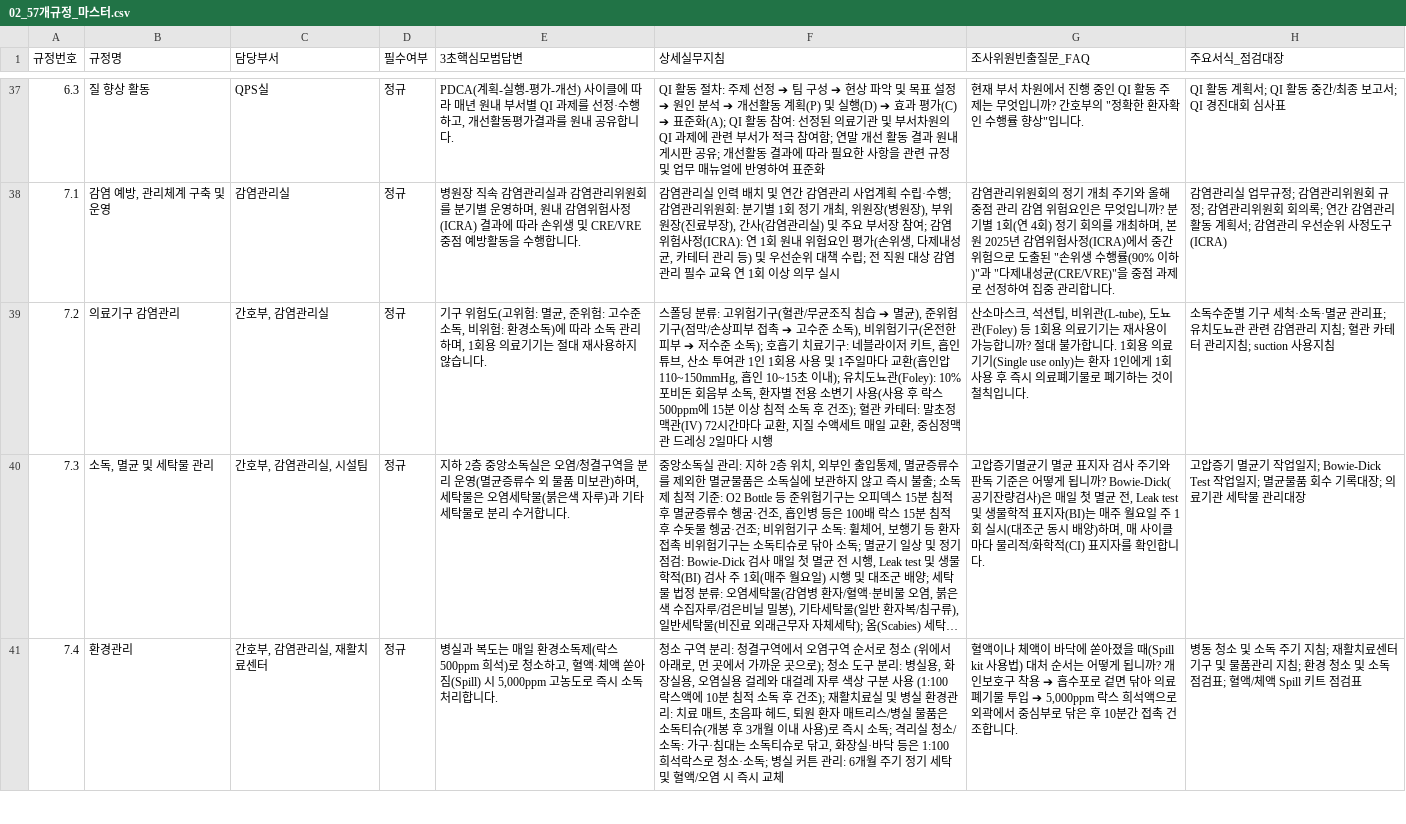
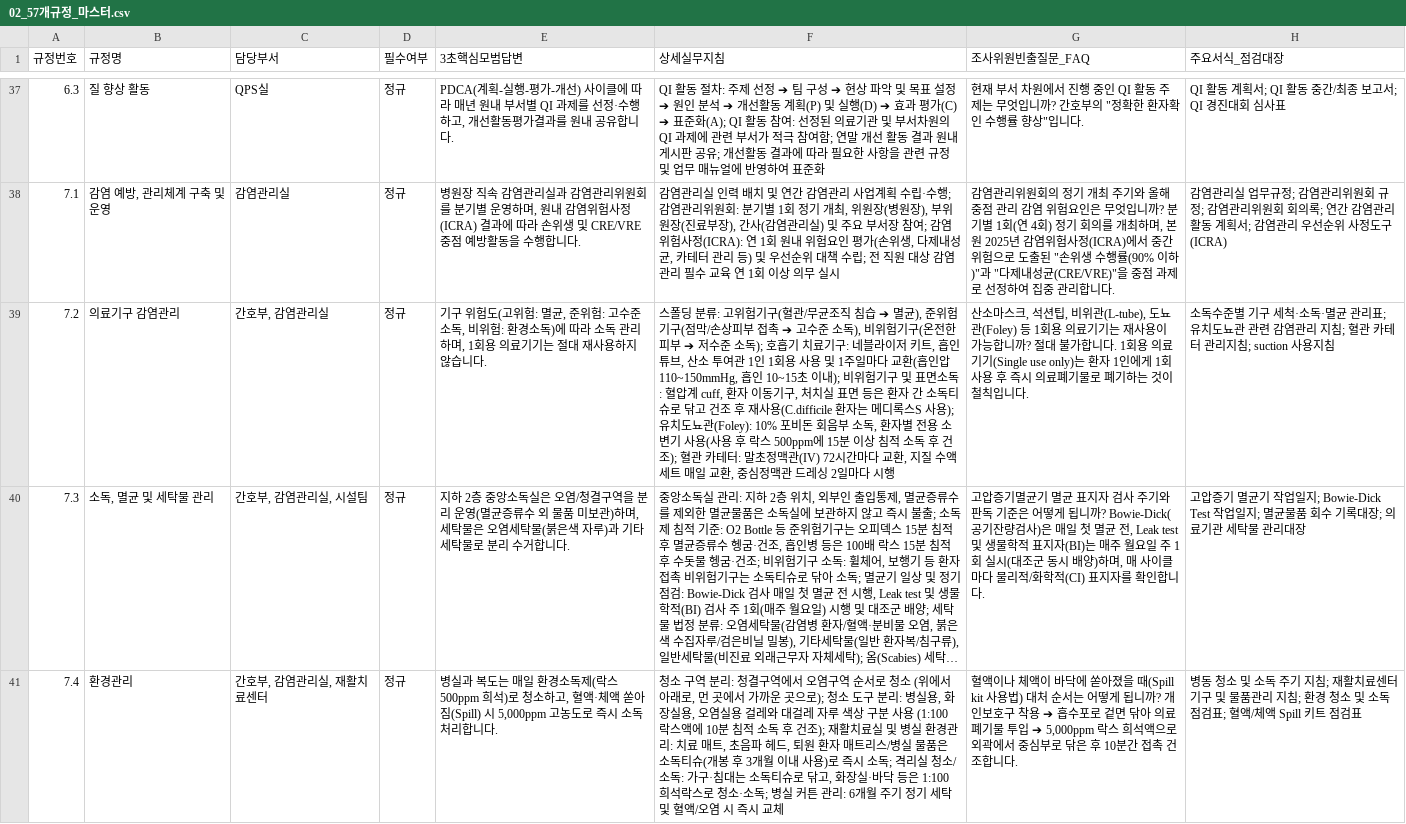
Before and after one commit to kisayo11/nature-q-pocket, a CSV file: google_sheets/02_57개규정_마스터.csv, drawn as a sheet; only a part is shown, gaps mark what is left out; long unchanged cells end in …; the diff names each change by its address in the sheet, - before the commit and + after, or states it on an @@ line.

```diff
--- a/google_sheets/02_57개규정_마스터.csv
+++ b/google_sheets/02_57개규정_마스터.csv
-F39 (상세실무지침): …이내); 유치도뇨…
+F39 (상세실무지침): …이내); 비위험기구 및 표면소독: 혈압계 cuff, 환자 이동기구, 처치실 표면 등은 환자 간 소독티슈로 닦고 건조 후 재사용(C.difficile 환자는 메디록스S 사용); 유치도뇨…
```
Also changed, not shown: google_sheets/02_57개규정_마스터.tsv, 14 other files.
